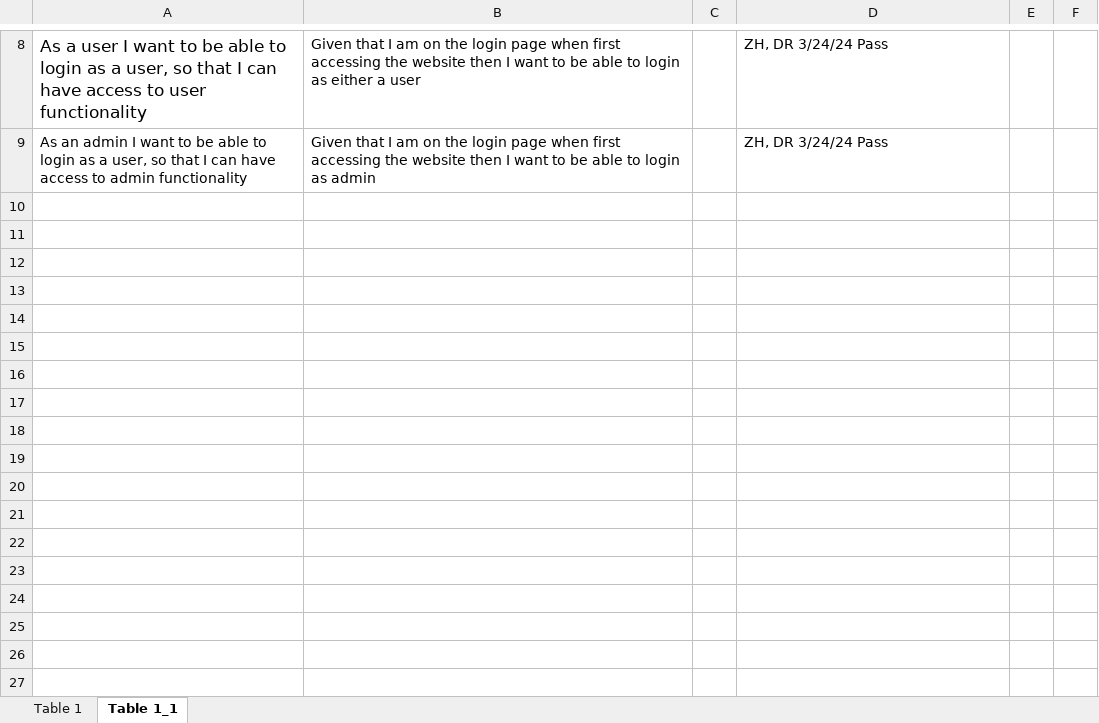
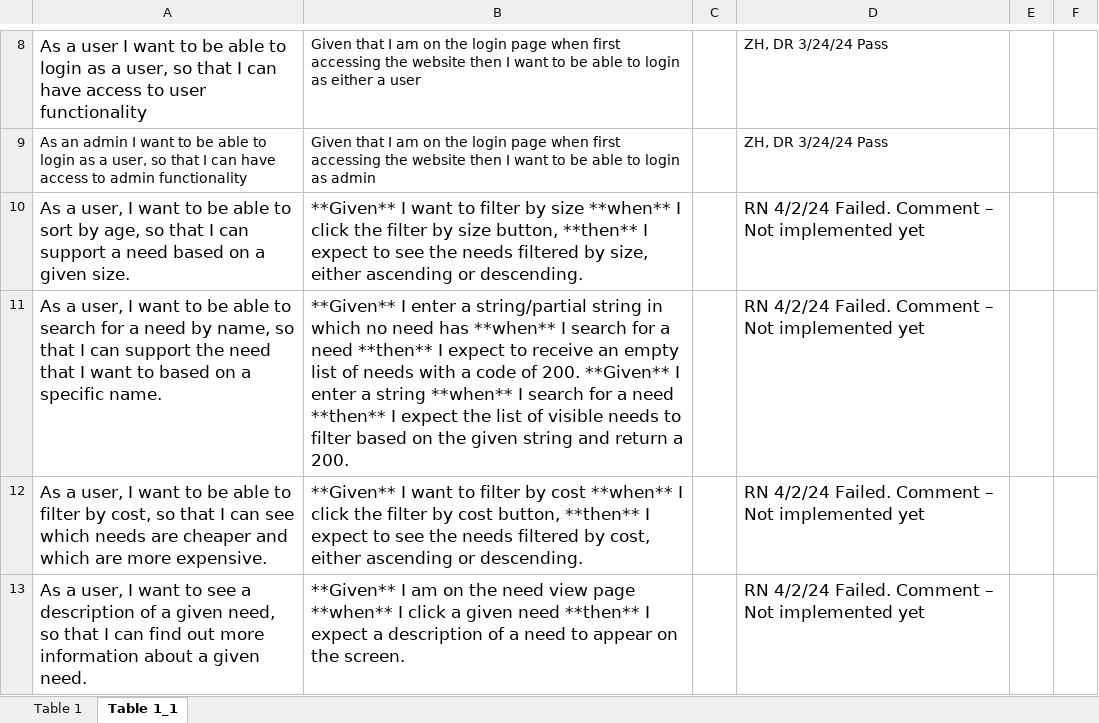
Before and after one commit to Rtyujklop/fresh-value, an Excel workbook: etc/2235-swen-261-8H Team Trees copy.xlsx, sheet Table 1_1, drawn as a sheet; only a part is shown, gaps mark what is left out; values as stored, in another font and other column widths than the file's, no borders; the diff names each change by its address in the sheet, - before the commit and + after, or states it on an @@ line.

Commit message:
updated acceptance criteria plan

```diff
--- a/etc/2235-swen-261-8H Team Trees copy.xlsx (sheet Table 1_1)
+++ b/etc/2235-swen-261-8H Team Trees copy.xlsx (sheet Table 1_1)
+row 10: As a user, I want to be able to sort by age, so that I can support a need based on a given size. | **Given** I want to filter by size **when** I click the filter by size button, **then** I expect to see the needs filtered by size, either ascending or descending. |  | RN 4/2/24 Failed. Comment – Not implemented yet
+row 11: As a user, I want to be able to search for a need by name, so that I can support the need that I want to based on a specific name. | **Given** I enter a string/partial string in which no need has **when** I search for a need **then** I expect to receive an empty list of needs with a code of 200. **Given** I enter a string **when** I search for a need **then** I expect the list of visible needs to filter based on the given string and return a 200. |  | RN 4/2/24 Failed. Comment – Not implemented yet
+row 12: As a user, I want to be able to filter by cost, so that I can see which needs are cheaper and which are more expensive. | **Given** I want to filter by cost **when** I click the filter by cost button, **then** I expect to see the needs filtered by cost, either ascending or descending. |  | RN 4/2/24 Failed. Comment – Not implemented yet
+row 13: As a user, I want to see a description of a given need, so that I can find out more information about a given need. | **Given** I am on the need view page **when** I click a given need **then** I expect a description of a need to appear on the screen. |  | RN 4/2/24 Failed. Comment – Not implemented yet
```
Also changed, not shown: sheet Table 1.
